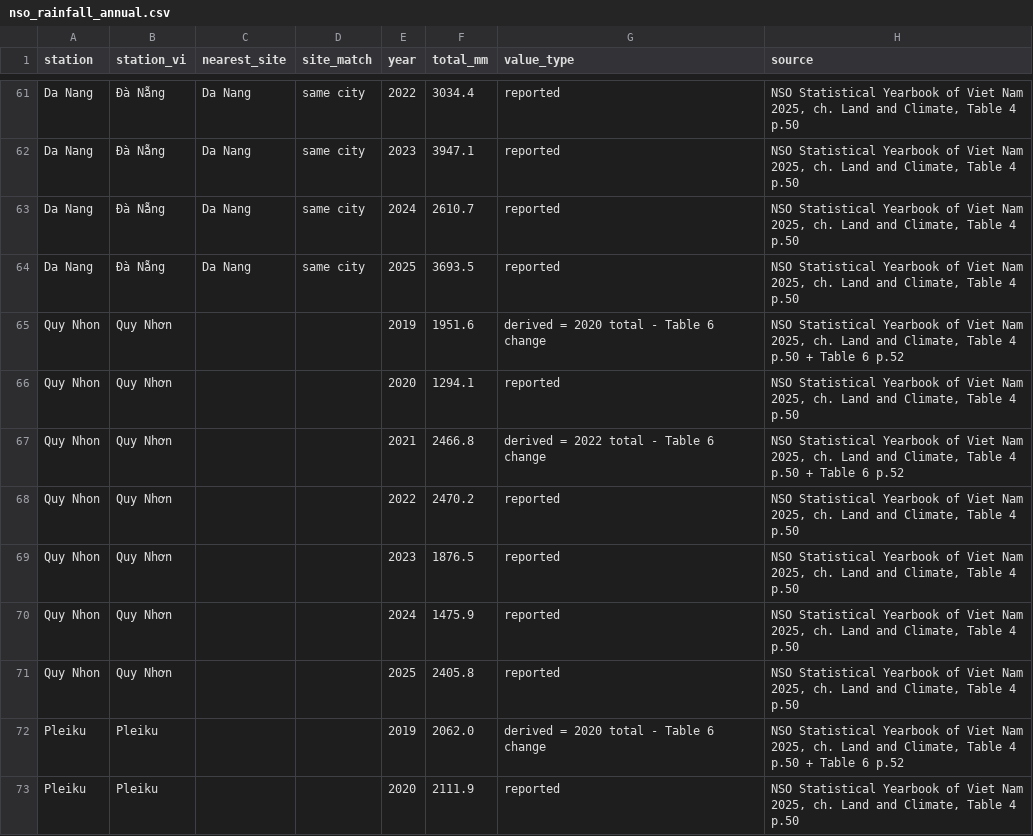
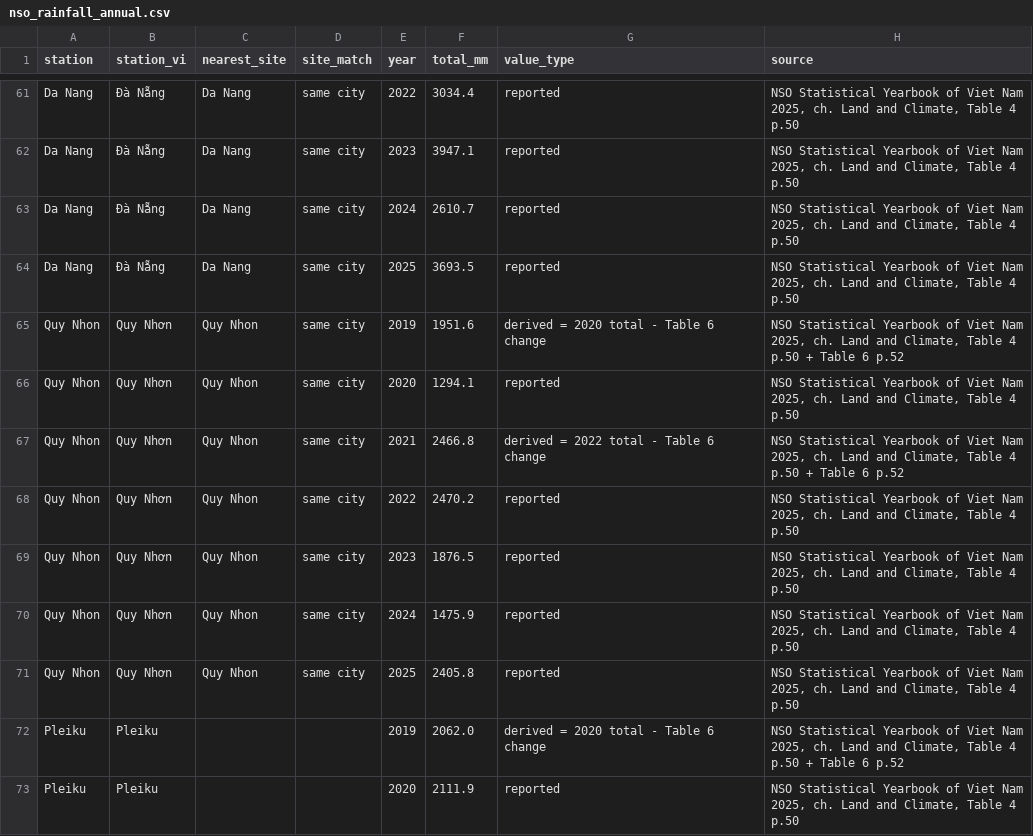
Before and after one commit to thaihoahuynh/IntroSpaceCommunication-VN_Rainfade, a CSV file: data/nso_rainfall_annual.csv, drawn as a sheet; only a part is shown, gaps mark what is left out.

Commit message:
Map Quy Nhon NSO station to Quy Nhon site

```diff
--- a/data/nso_rainfall_annual.csv
+++ b/data/nso_rainfall_annual.csv
@@ -64,9 +64,9 @@ Da Nang,Đà Nẵng,Da Nang,same city,2024,2610.7,reported,"NSO Statistical Year
 Da Nang,Đà Nẵng,Da Nang,same city,2025,3693.5,reported,"NSO Statistical Yearbook of Viet Nam 2025, ch. Land and Climate, Table 4 p.50"
-Quy Nhon,Quy Nhơn,,,2019,1951.6,derived = 2020 total - Table 6 change,"NSO Statistical Yearbook of Viet Nam 2025, ch. Land and Climate, Table 4 p.50 + Table 6 p.52"
-Quy Nhon,Quy Nhơn,,,2020,1294.1,reported,"NSO Statistical Yearbook of Viet Nam 2025, ch. Land and Climate, Table 4 p.50"
-Quy Nhon,Quy Nhơn,,,2021,2466.8,derived = 2022 total - Table 6 change,"NSO Statistical Yearbook of Viet Nam 2025, ch. Land and Climate, Table 4 p.50 + Table 6 p.52"
-Quy Nhon,Quy Nhơn,,,2022,2470.2,reported,"NSO Statistical Yearbook of Viet Nam 2025, ch. Land and Climate, Table 4 p.50"
-Quy Nhon,Quy Nhơn,,,2023,1876.5,reported,"NSO Statistical Yearbook of Viet Nam 2025, ch. Land and Climate, Table 4 p.50"
-Quy Nhon,Quy Nhơn,,,2024,1475.9,reported,"NSO Statistical Yearbook of Viet Nam 2025, ch. Land and Climate, Table 4 p.50"
-Quy Nhon,Quy Nhơn,,,2025,2405.8,reported,"NSO Statistical Yearbook of Viet Nam 2025, ch. Land and Climate, Table 4 p.50"
+Quy Nhon,Quy Nhơn,Quy Nhon,same city,2019,1951.6,derived = 2020 total - Table 6 change,"NSO Statistical Yearbook of Viet Nam 2025, ch. Land and Climate, Table 4 p.50 + Table 6 p.52"
+Quy Nhon,Quy Nhơn,Quy Nhon,same city,2020,1294.1,reported,"NSO Statistical Yearbook of Viet Nam 2025, ch. Land and Climate, Table 4 p.50"
+Quy Nhon,Quy Nhơn,Quy Nhon,same city,2021,2466.8,derived = 2022 total - Table 6 change,"NSO Statistical Yearbook of Viet Nam 2025, ch. Land and Climate, Table 4 p.50 + Table 6 p.52"
+Quy Nhon,Quy Nhơn,Quy Nhon,same city,2022,2470.2,reported,"NSO Statistical Yearbook of Viet Nam 2025, ch. Land and Climate, Table 4 p.50"
+Quy Nhon,Quy Nhơn,Quy Nhon,same city,2023,1876.5,reported,"NSO Statistical Yearbook of Viet Nam 2025, ch. Land and Climate, Table 4 p.50"
+Quy Nhon,Quy Nhơn,Quy Nhon,same city,2024,1475.9,reported,"NSO Statistical Yearbook of Viet Nam 2025, ch. Land and Climate, Table 4 p.50"
+Quy Nhon,Quy Nhơn,Quy Nhon,same city,2025,2405.8,reported,"NSO Statistical Yearbook of Viet Nam 2025, ch. Land and Climate, Table 4 p.50"
 Pleiku,Pleiku,,,2019,2062.0,derived = 2020 total - Table 6 change,"NSO Statistical Yearbook of Viet Nam 2025, ch. Land and Climate, Table 4 p.50 + Table 6 p.52"
```
Also changed, not shown: data/nso_rainfall_monthly_2025.csv.
